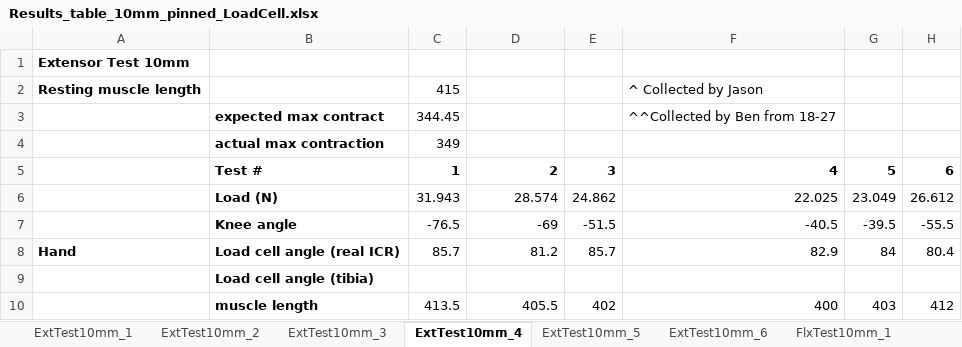
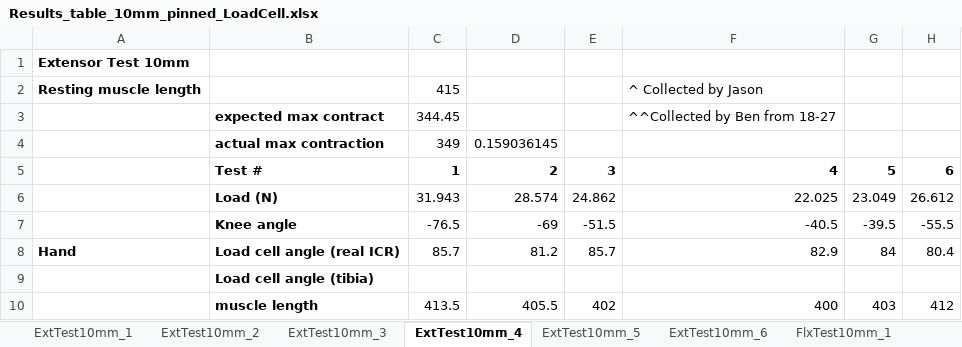
Before and after one commit to Agile-and-Adaptive-Robotics/Bipedal_Robot, an Excel workbook: Testing_Data/2022_02_Festo/Results_table_10mm_pinned_LoadCell.xlsx, sheet ExtTest10mm_4, drawn as a sheet; only a part is shown; values as stored, in another font and other column widths than the file's, no borders; charts and pictures not drawn; the diff names each change by its address in the sheet, - before the commit and + after, or states it on an @@ line.

```diff
--- a/Testing_Data/2022_02_Festo/Results_table_10mm_pinned_LoadCell.xlsx (sheet ExtTest10mm_4)
+++ b/Testing_Data/2022_02_Festo/Results_table_10mm_pinned_LoadCell.xlsx (sheet ExtTest10mm_4)
-D4: (empty)
+D4: 0.159036145
```
Also changed, not shown: sheet ExtTest10mm_3, sheet ExtTest10mm_2, Testing_Data/2022_02_Festo/Results_table_10mm.xlsx, Testing_Data/2022_02_Festo/Results_table_10mm_pinned_FishScale.xlsx, 8 other files.
